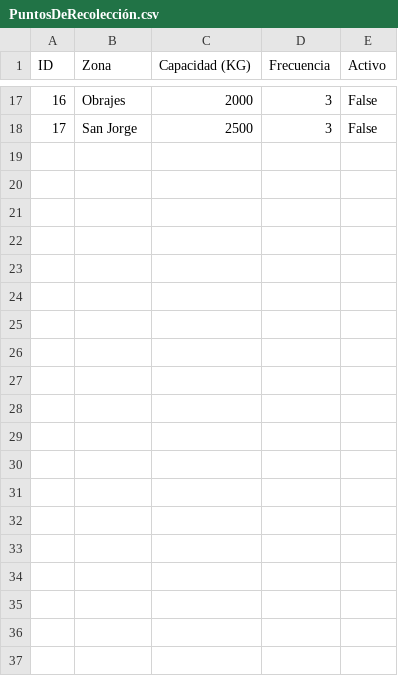
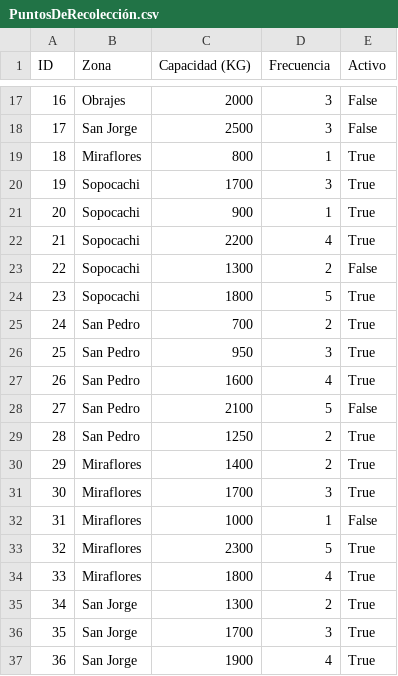
Before and after one commit to Synin-i/EcoRuta, a CSV file: EcoRuta/Data/output/PuntosDeRecolección.csv, drawn as a sheet; only a part is shown, gaps mark what is left out; the diff covers the shown part only.

```diff
--- a/EcoRuta/Data/output/PuntosDeRecolección.csv
+++ b/EcoRuta/Data/output/PuntosDeRecolección.csv
@@ -18 +18,20 @@ ID,Zona,Capacidad (KG),Frecuencia,Activo
 17,San Jorge,2500,3,False
+18,Miraflores,800,1,True
+19,Sopocachi,1700,3,True
+20,Sopocachi,900,1,True
+21,Sopocachi,2200,4,True
+22,Sopocachi,1300,2,False
+23,Sopocachi,1800,5,True
+24,San Pedro,700,2,True
+25,San Pedro,950,3,True
+26,San Pedro,1600,4,True
+27,San Pedro,2100,5,False
+28,San Pedro,1250,2,True
+29,Miraflores,1400,2,True
+30,Miraflores,1700,3,True
+31,Miraflores,1000,1,False
+32,Miraflores,2300,5,True
+33,Miraflores,1800,4,True
+34,San Jorge,1300,2,True
+35,San Jorge,1700,3,True
+36,San Jorge,1900,4,True
```
Also changed, not shown: 15 added rows elsewhere in this file, 1 other file.
